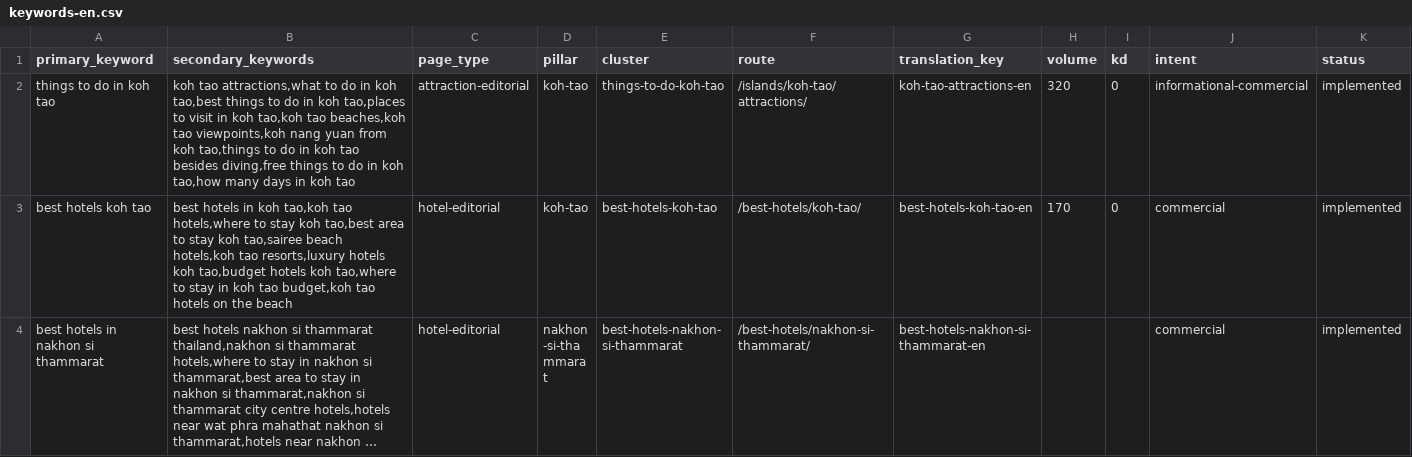
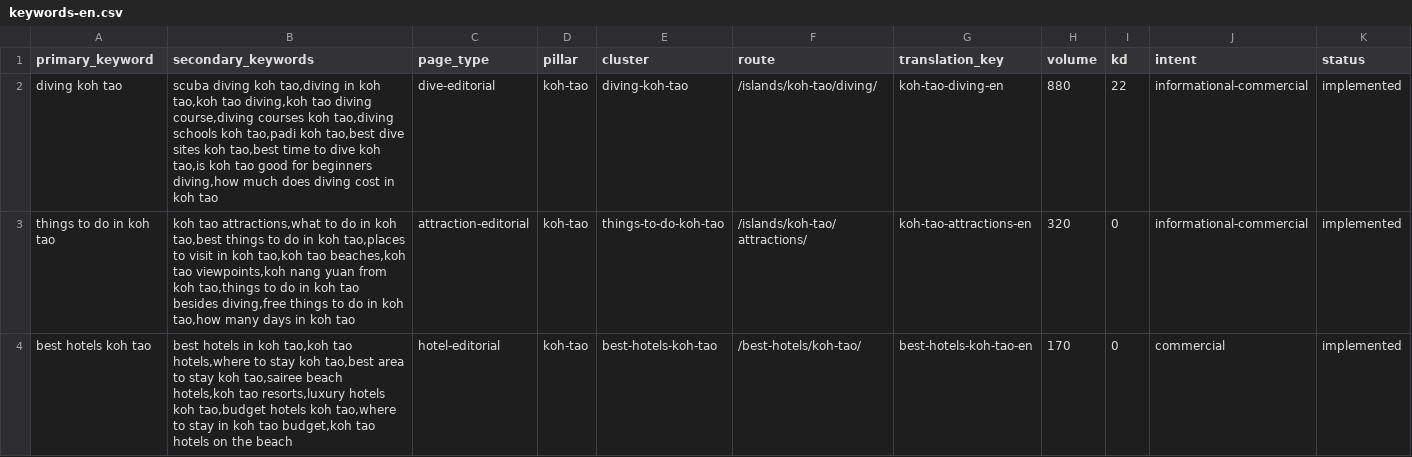
Before and after one commit to MarvinNL046/go2thailand.com, a CSV file: seo/keywords-en.csv, drawn as a sheet; only a part is shown; the shorter side is filled out with more unchanged rows; long unchanged cells end in …; rows hold the shown columns only; the diff names each change by its address in the sheet, - before the commit and + after, or states it on an @@ line.

Commit message:
feat(en): redesign Koh Tao diving owner

```diff
--- a/seo/keywords-en.csv
+++ b/seo/keywords-en.csv
+row 2: diving koh tao | scuba diving koh tao,diving in koh tao,koh tao diving,koh tao diving course,diving courses koh tao,diving schools koh tao,padi koh tao,best dive sites koh tao,best time to dive koh tao,is koh tao good for beginners diving,how much does diving cost in koh tao | dive-editorial | koh-tao | diving-koh-tao | /islands/koh-tao/diving/ | koh-tao-diving-en | 880 | 22 | informational-commercial | implemented
```
Also changed, not shown: seo/inventory/routes.csv, 19 other files.
